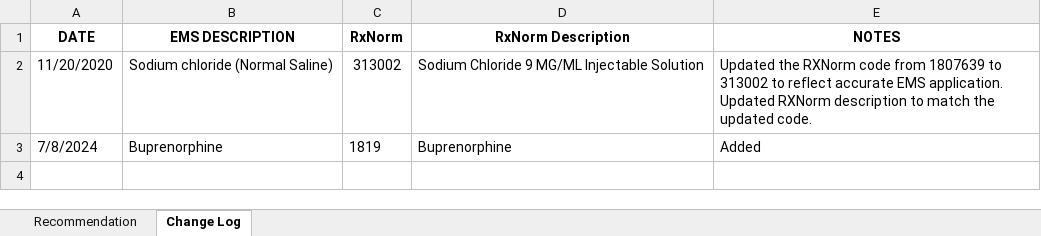
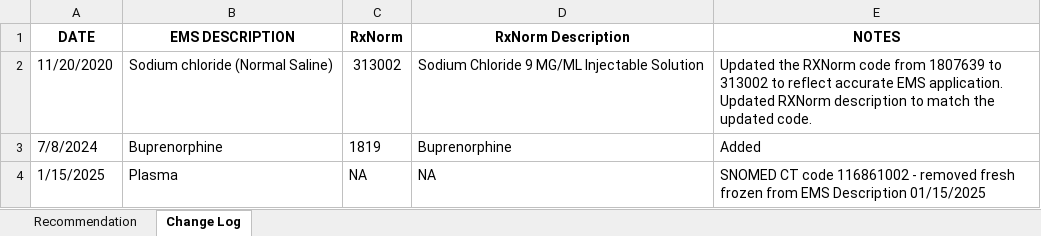
Before and after one commit to peakresponse/nemsis_public, an Excel workbook: DefinedLists/Medication/Medication.xlsx, sheet Change Log, drawn as a sheet; values as stored, in another font and other column widths than the file's, no borders; conditional formats not drawn; the diff names each change by its address in the sheet, - before the commit and + after, or states it on an @@ line.

Commit message:
Updated v3.5.1 Medication and Procedure Defined Lists for blood product administration.

```diff
--- a/DefinedLists/Medication/Medication.xlsx (sheet Change Log)
+++ b/DefinedLists/Medication/Medication.xlsx (sheet Change Log)
+row 4: 1/15/2025 | Plasma | NA | NA | SNOMED CT code 116861002 - removed fresh frozen from EMS Description 01/15/2025
```
Also changed, not shown: sheet Recommendation, DefinedLists/Procedure/Procedure.xlsx, 6 other files.
